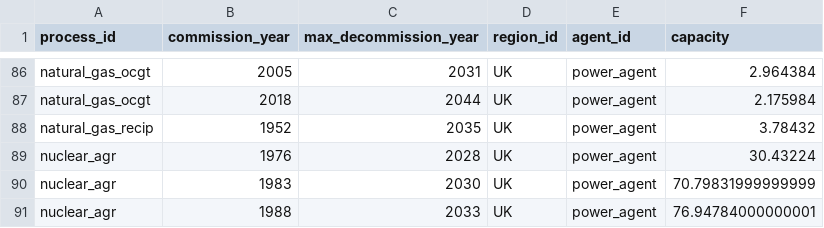
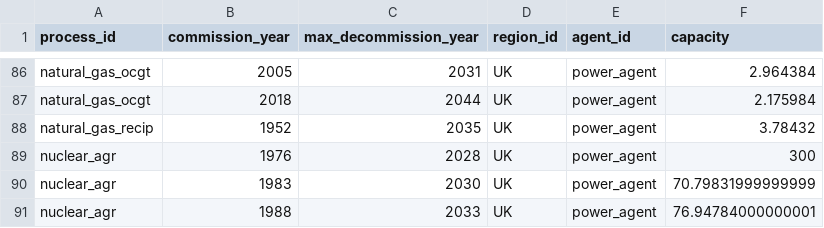
Before and after one commit to EnergySystemsModellingLab/MUSE2, a CSV file: MUSE2_input_files/assets.csv, drawn as a sheet; only a part is shown, gaps mark what is left out.

Commit message:
NOMERGE: Bump capacity in first year

```diff
--- a/MUSE2_input_files/assets.csv
+++ b/MUSE2_input_files/assets.csv
@@ -88,3 +88,3 @@ natural_gas_ocgt,2018,2044,UK,power_agent,2.175984
 natural_gas_recip,1952,2035,UK,power_agent,3.78432
-nuclear_agr,1976,2028,UK,power_agent,30.43224
+nuclear_agr,1976,2028,UK,power_agent,300
 nuclear_agr,1983,2030,UK,power_agent,70.79831999999999
```
